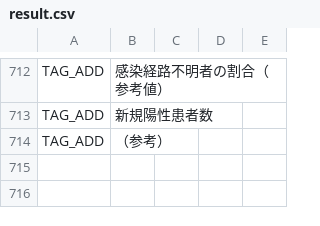
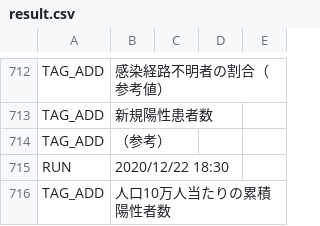
Before and after one commit to Murayu0225/covid19, a CSV file: auto-i18n/result.csv, drawn as a sheet; only a part is shown, gaps mark what is left out.

```diff
--- a/auto-i18n/result.csv
+++ b/auto-i18n/result.csv
@@ -714 +714,3 @@ TAG_ADD,新規陽性患者数
 TAG_ADD,（参考）
+RUN,2020/12/22 18:30
+TAG_ADD,人口10万人当たりの累積陽性者数
```
Also changed, not shown: 1 other file.
